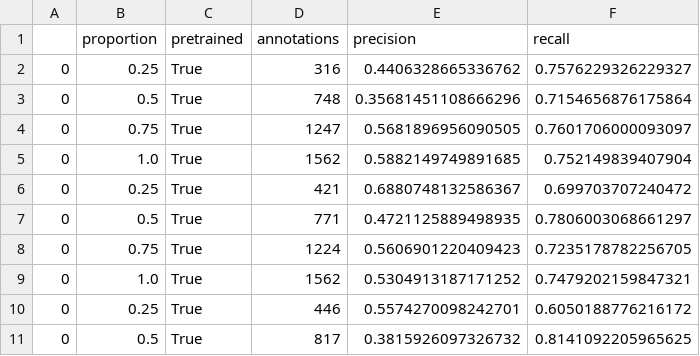
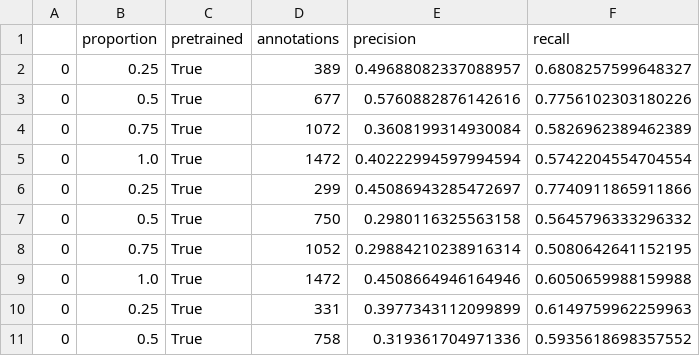
Before and after one commit to weecology/BirdDetector, a CSV file: Figures/Palmyra_results_pretrained_True.csv, drawn as a sheet; only a part is shown; the diff covers the shown part only.

Commit message:
data update

```diff
--- a/Figures/Palmyra_results_pretrained_True.csv
+++ b/Figures/Palmyra_results_pretrained_True.csv
@@ -1,11 +1,11 @@
 ,proportion,pretrained,annotations,precision,recall
-0,0.25,True,316,0.4406328665336762,0.7576229326229327
-0,0.5,True,748,0.35681451108666296,0.7154656876175864
-0,0.75,True,1247,0.5681896956090505,0.7601706000093097
-0,1.0,True,1562,0.5882149749891685,0.752149839407904
-0,0.25,True,421,0.6880748132586367,0.699703707240472
-0,0.5,True,771,0.4721125889498935,0.7806003068661297
-0,0.75,True,1224,0.5606901220409423,0.7235178782256705
-0,1.0,True,1562,0.5304913187171252,0.7479202159847321
-0,0.25,True,446,0.5574270098242701,0.6050188776216172
-0,0.5,True,817,0.3815926097326732,0.8141092205965625
+0,0.25,True,389,0.49688082337088957,0.6808257599648327
+0,0.5,True,677,0.5760882876142616,0.7756102303180226
+0,0.75,True,1072,0.3608199314930084,0.5826962389462389
+0,1.0,True,1472,0.40222994597994594,0.5742204554704554
+0,0.25,True,299,0.45086943285472697,0.7740911865911866
+0,0.5,True,750,0.2980116325563158,0.5645796333296332
+0,0.75,True,1052,0.29884210238916314,0.5080642641152195
+0,1.0,True,1472,0.4508664946164946,0.6050659988159988
+0,0.25,True,331,0.3977343112099899,0.6149759962259963
+0,0.5,True,758,0.319361704971336,0.5935618698357552
```
Also changed, not shown: 30 edited cells elsewhere in this file, 1 other file.
